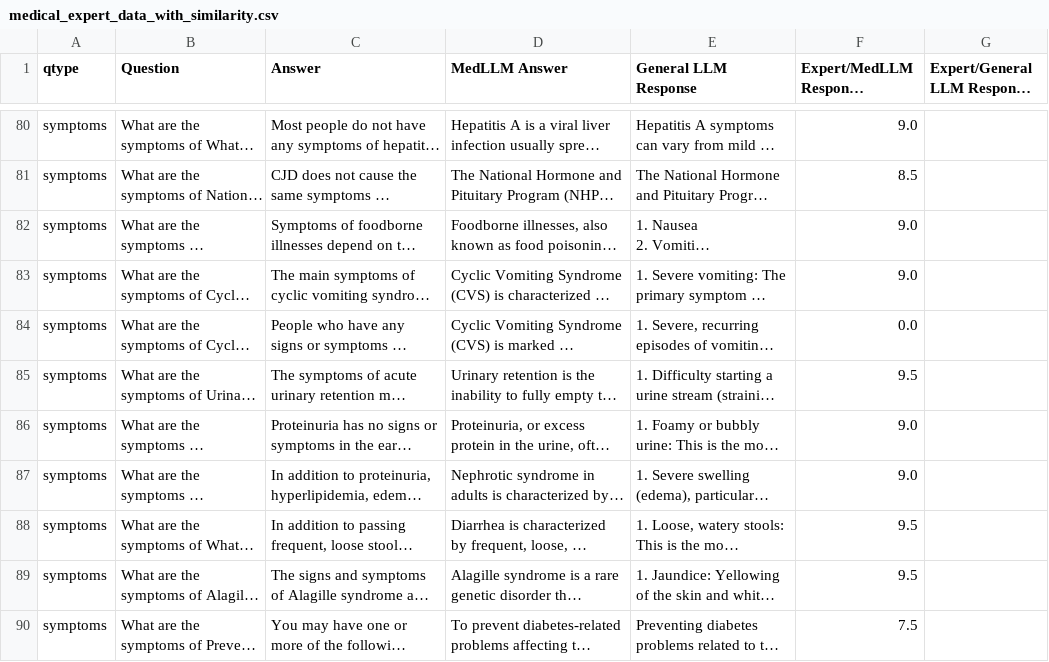
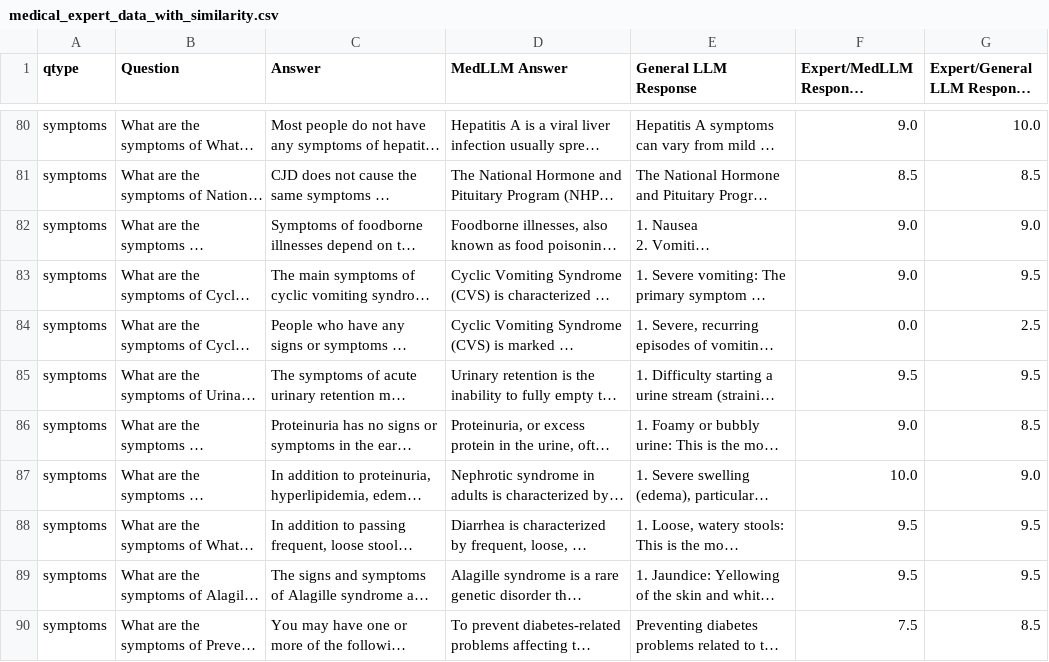
Before and after one commit to Estherg1/MedicalLLM, a CSV file: medical_expert_data_with_similarity.csv, drawn as a sheet; only a part is shown, gaps mark what is left out; long unchanged cells end in …; the diff covers the shown part only; the diff names each change by its address in the sheet, - before the commit and + after, or states it on an @@ line.

```diff
--- a/medical_expert_data_with_similarity.csv
+++ b/medical_expert_data_with_similarity.csv
-G80: (empty)
+G80: 10.0
-G81: (empty)
+G81: 8.5
-G82: (empty)
+G82: 9.0
-G83: (empty)
+G83: 9.5
-G84: (empty)
+G84: 2.5
-G85: (empty)
+G85: 9.5
-G86: (empty)
+G86: 8.5
-F87: 9.0
+F87: 10.0
-G87: (empty)
+G87: 9.0
-G88:G89: (empty)
+G88:G89: 9.5
-G90: (empty)
+G90: 8.5
```
Also changed, not shown: 65 edited cells elsewhere in this file.
